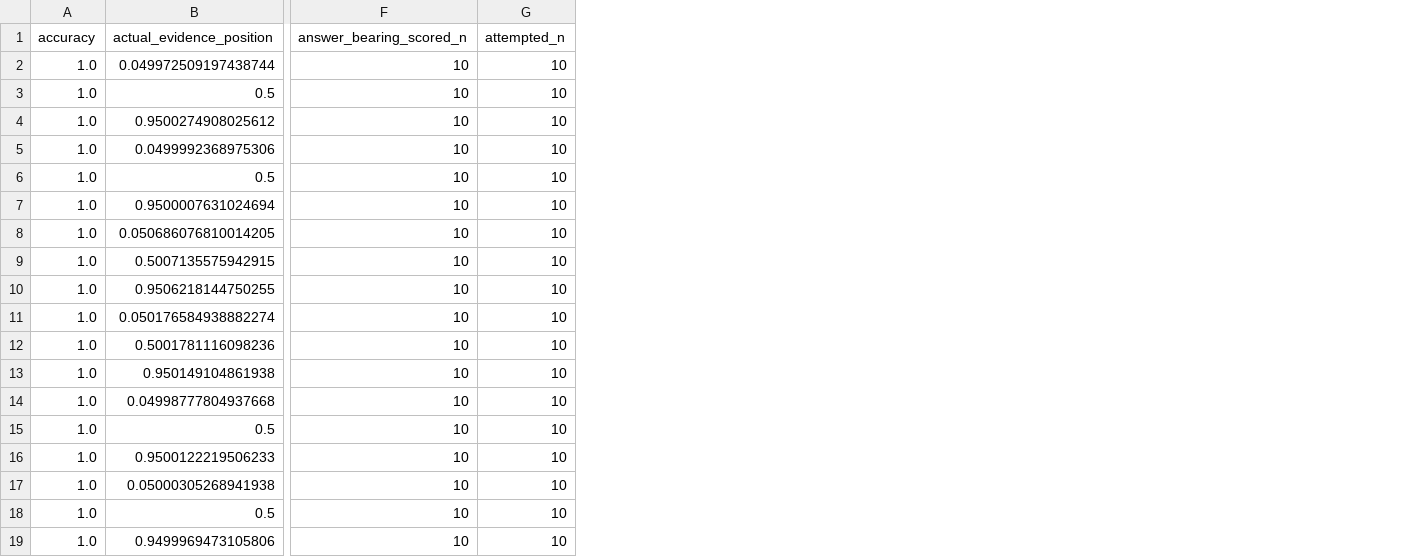
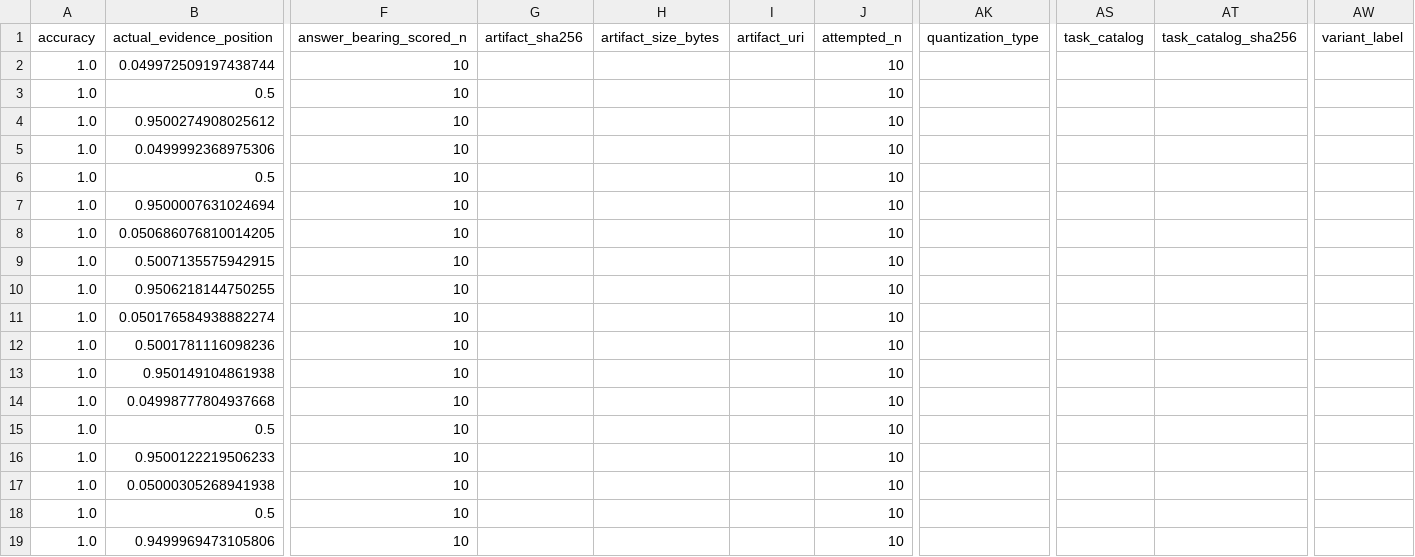
Before and after one commit to morshoto/qwen-meetup-tokyo, a CSV file: experiments/exp_001-context_measurement/results/processed/summary.csv, drawn as a sheet; only a part is shown, gaps mark what is left out; the diff names each change by its address in the sheet, - before the commit and + after, or states it on an @@ line.

Commit message:
fix: make experiment notebooks presentation-safe

```diff
--- a/experiments/exp_001-context_measurement/results/processed/summary.csv
+++ b/experiments/exp_001-context_measurement/results/processed/summary.csv
+column G (artifact_sha256), empty
+column H (artifact_size_bytes), empty
+column I (artifact_uri), empty
+column AK (quantization_type), empty
+column AS (task_catalog), empty
+column AT (task_catalog_sha256), empty
+column AW (variant_label), empty
```
Also changed, not shown: 36 other files.
